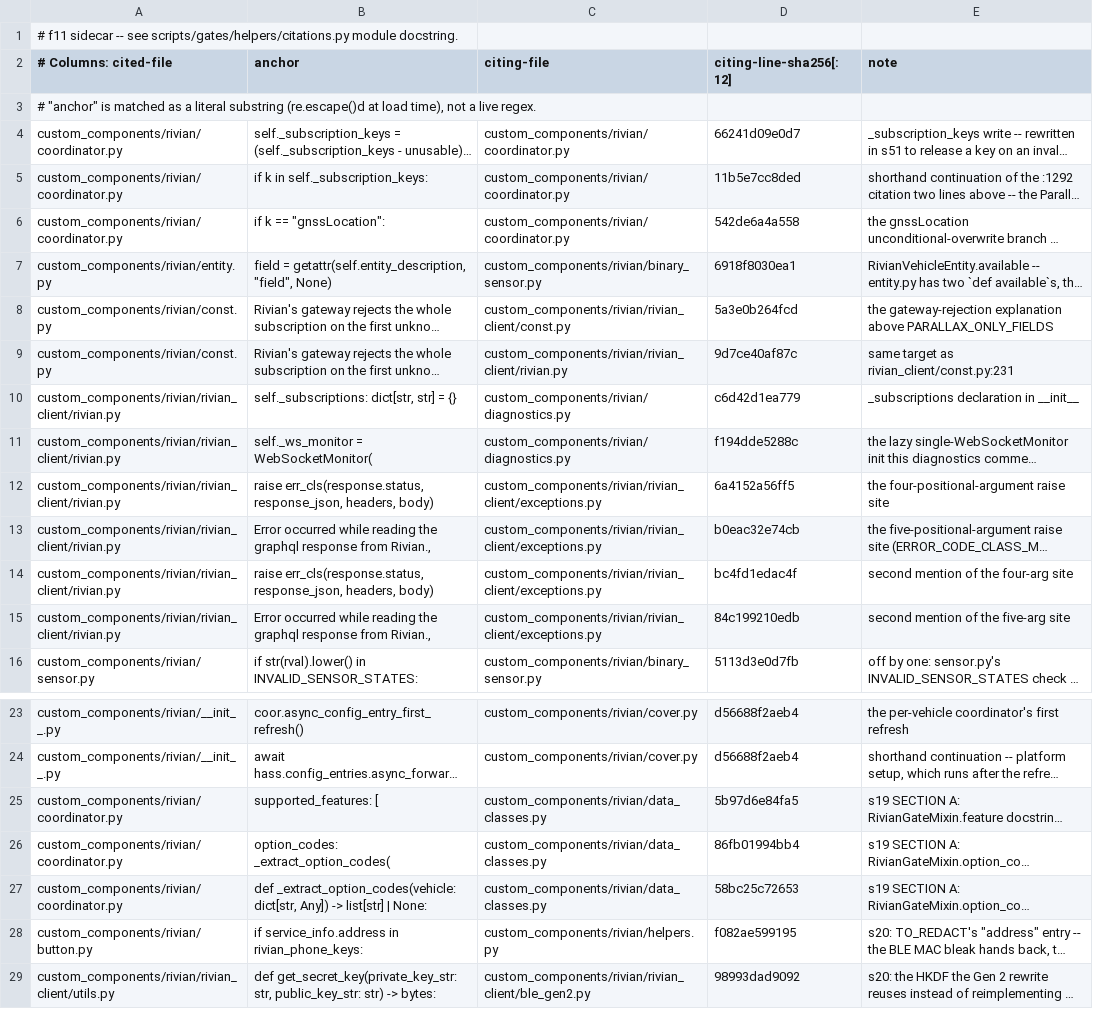
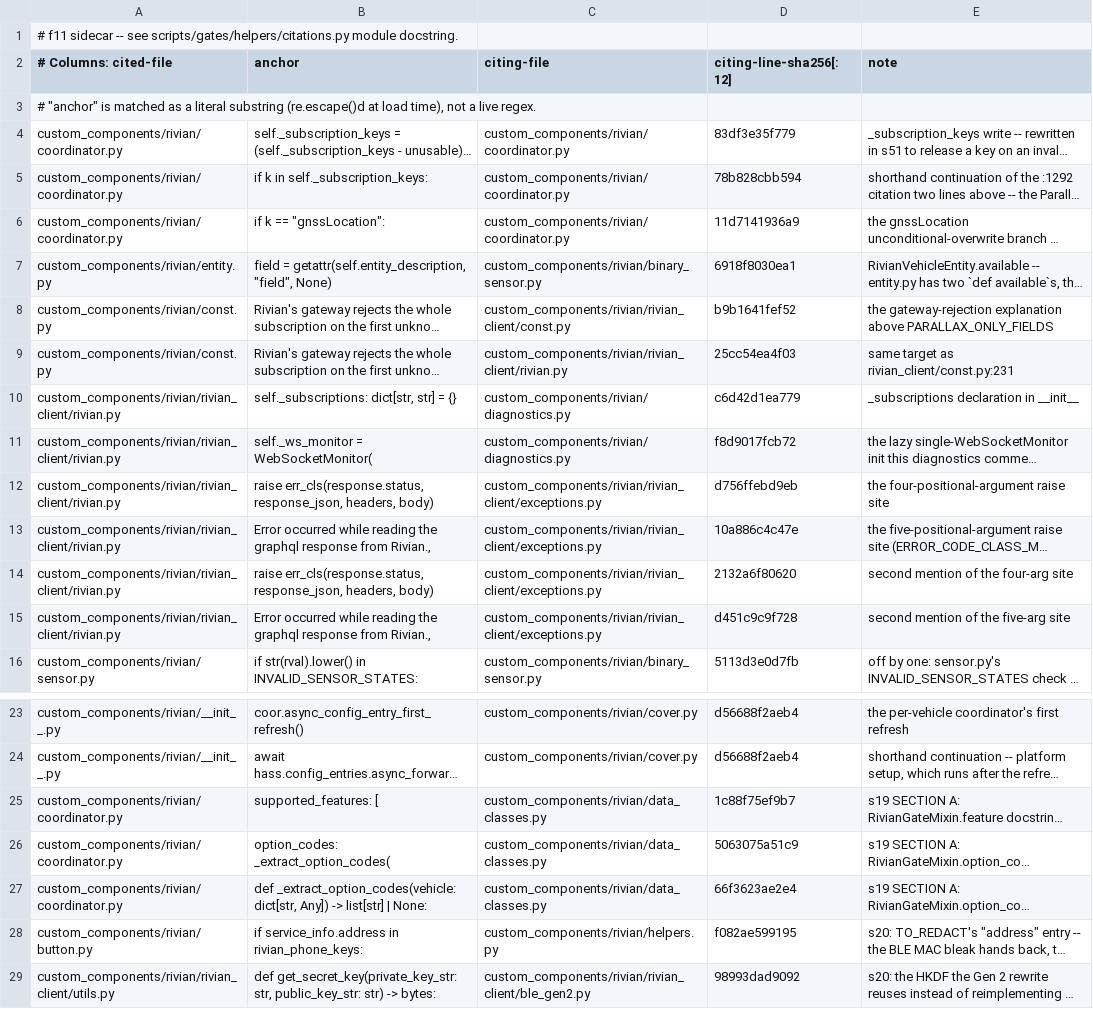
Before and after one commit to jrgutier/home-assistant-rivian, a TSV file: scripts/gates/helpers/code_anchors.tsv, drawn as a sheet; only a part is shown, gaps mark what is left out; long unchanged cells end in …; the diff names each change by its address in the sheet, - before the commit and + after, or states it on an @@ line.

```diff
--- a/scripts/gates/helpers/code_anchors.tsv
+++ b/scripts/gates/helpers/code_anchors.tsv
-D4 (citing-line-sha256[:12]): 66241d09e0d7
+D4 (citing-line-sha256[:12]): 83df3e35f779
-D5 (citing-line-sha256[:12]): 11b5e7cc8ded
+D5 (citing-line-sha256[:12]): 78b828cbb594
-D6 (citing-line-sha256[:12]): 542de6a4a558
+D6 (citing-line-sha256[:12]): 11d7141936a9
-D8 (citing-line-sha256[:12]): 5a3e0b264fcd
+D8 (citing-line-sha256[:12]): b9b1641fef52
-D9 (citing-line-sha256[:12]): 9d7ce40af87c
+D9 (citing-line-sha256[:12]): 25cc54ea4f03
-D11 (citing-line-sha256[:12]): f194dde5288c
+D11 (citing-line-sha256[:12]): f8d9017fcb72
-D12 (citing-line-sha256[:12]): 6a4152a56ff5
+D12 (citing-line-sha256[:12]): d756ffebd9eb
-D13 (citing-line-sha256[:12]): b0eac32e74cb
+D13 (citing-line-sha256[:12]): 10a886c4c47e
-D14 (citing-line-sha256[:12]): bc4fd1edac4f
+D14 (citing-line-sha256[:12]): 2132a6f80620
-D15 (citing-line-sha256[:12]): 84c199210edb
+D15 (citing-line-sha256[:12]): d451c9c9f728
-D25 (citing-line-sha256[:12]): 5b97d6e84fa5
+D25 (citing-line-sha256[:12]): 1c88f75ef9b7
-D26 (citing-line-sha256[:12]): 86fb01994bb4
+D26 (citing-line-sha256[:12]): 5063075a51c9
-D27 (citing-line-sha256[:12]): 58bc25c72653
+D27 (citing-line-sha256[:12]): 66f3623ae2e4
```
Also changed, not shown: 39 other files.
